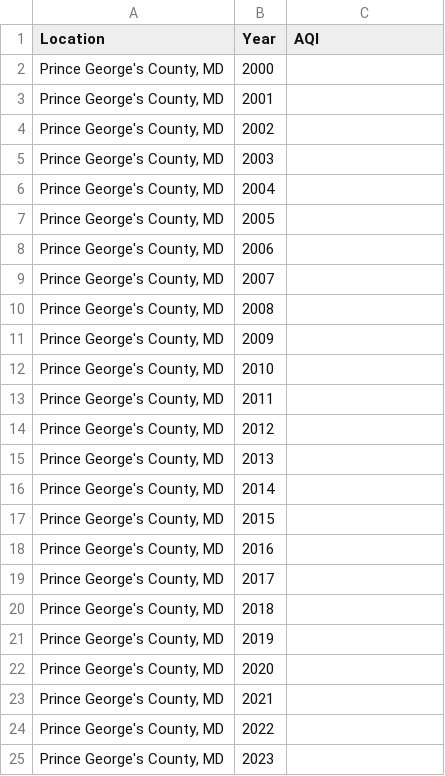
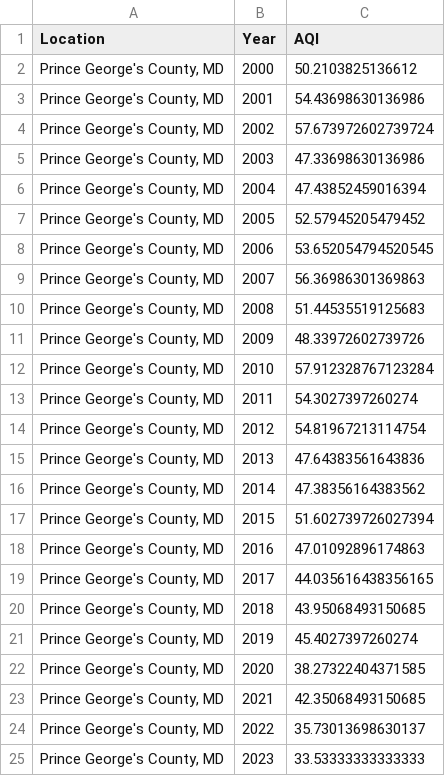
Before and after one commit to tarushvkodes/UrbanizationNOVA-Study, a CSV file: The Effect of Urbanization on AQI in NOVA/Prince George's County, MD Data/aqi_yearly_2000_2023.csv, drawn as a sheet.

Commit message:
Add temperature and AQI data files for Howard, Montgomery, Frederick, and Loudoun Counties from 2000 to 2023

```diff
--- a/The Effect of Urbanization on AQI in NOVA/Prince George's County, MD Data/aqi_yearly_2000_2023.csv
+++ b/The Effect of Urbanization on AQI in NOVA/Prince George's County, MD Data/aqi_yearly_2000_2023.csv
@@ -1,25 +1,25 @@
 Location,Year,AQI
-"Prince George's County, MD",2000,
-"Prince George's County, MD",2001,
-"Prince George's County, MD",2002,
-"Prince George's County, MD",2003,
-"Prince George's County, MD",2004,
-"Prince George's County, MD",2005,
-"Prince George's County, MD",2006,
-"Prince George's County, MD",2007,
-"Prince George's County, MD",2008,
-"Prince George's County, MD",2009,
-"Prince George's County, MD",2010,
-"Prince George's County, MD",2011,
-"Prince George's County, MD",2012,
-"Prince George's County, MD",2013,
-"Prince George's County, MD",2014,
-"Prince George's County, MD",2015,
-"Prince George's County, MD",2016,
-"Prince George's County, MD",2017,
-"Prince George's County, MD",2018,
-"Prince George's County, MD",2019,
-"Prince George's County, MD",2020,
-"Prince George's County, MD",2021,
-"Prince George's County, MD",2022,
-"Prince George's County, MD",2023,
+"Prince George's County, MD",2000,50.2103825136612
+"Prince George's County, MD",2001,54.43698630136986
+"Prince George's County, MD",2002,57.673972602739724
+"Prince George's County, MD",2003,47.33698630136986
+"Prince George's County, MD",2004,47.43852459016394
+"Prince George's County, MD",2005,52.57945205479452
+"Prince George's County, MD",2006,53.652054794520545
+"Prince George's County, MD",2007,56.36986301369863
+"Prince George's County, MD",2008,51.44535519125683
+"Prince George's County, MD",2009,48.33972602739726
+"Prince George's County, MD",2010,57.912328767123284
+"Prince George's County, MD",2011,54.3027397260274
+"Prince George's County, MD",2012,54.81967213114754
+"Prince George's County, MD",2013,47.64383561643836
+"Prince George's County, MD",2014,47.38356164383562
+"Prince George's County, MD",2015,51.602739726027394
+"Prince George's County, MD",2016,47.01092896174863
+"Prince George's County, MD",2017,44.035616438356165
+"Prince George's County, MD",2018,43.95068493150685
+"Prince George's County, MD",2019,45.4027397260274
+"Prince George's County, MD",2020,38.27322404371585
+"Prince George's County, MD",2021,42.35068493150685
+"Prince George's County, MD",2022,35.73013698630137
+"Prince George's County, MD",2023,33.53333333333333
```
Also changed, not shown: The Effect of Urbanization on AQI in NOVA/Washington, DC Data/aqi_yearly_2000_2023.csv, 22 other files.
